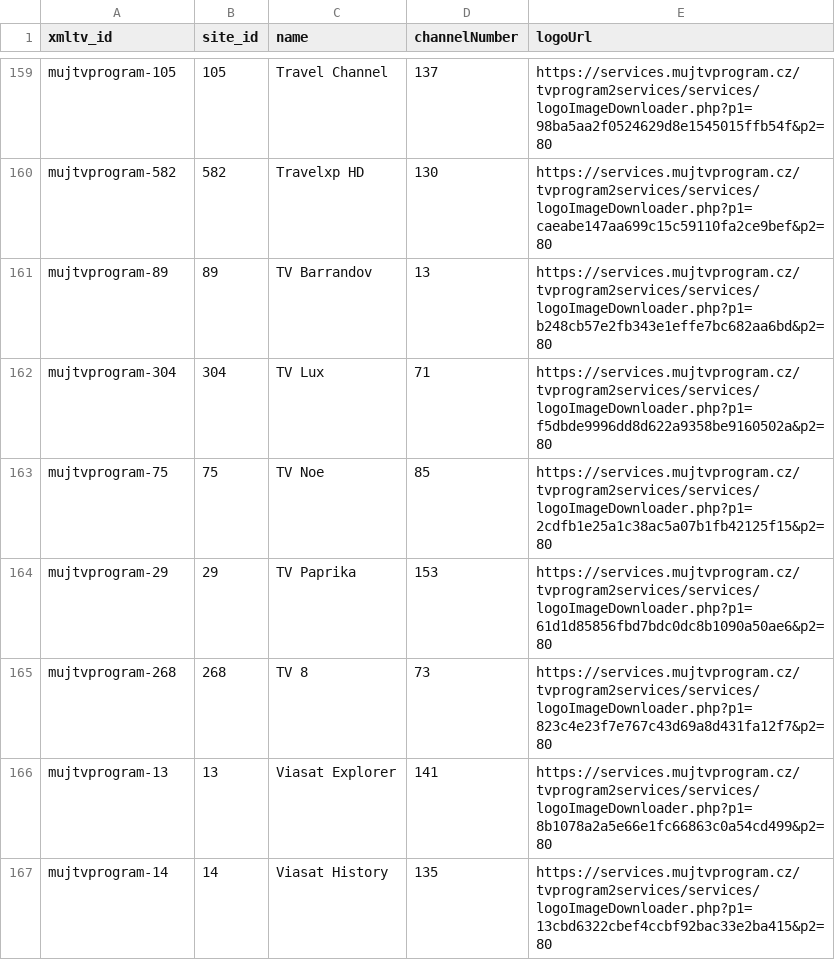
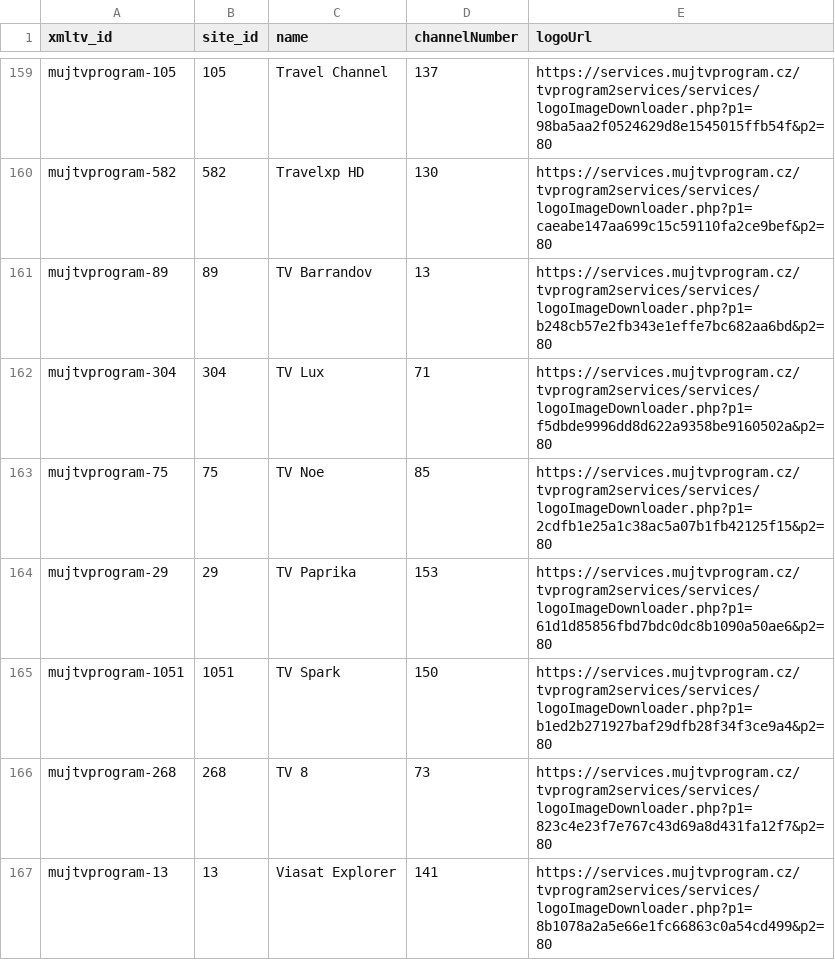
Before and after one commit to milankomaj/data, a CSV file: epg-grabber/csv/mujtvprogram.channels.csv, drawn as a sheet; only a part is shown, gaps mark what is left out; the shorter side is filled out with more unchanged rows; the diff names each change by its address in the sheet, - before the commit and + after, or states it on an @@ line.

Commit message:
epg-grabber-update-codes

```diff
--- a/epg-grabber/csv/mujtvprogram.channels.csv
+++ b/epg-grabber/csv/mujtvprogram.channels.csv
+row 165: mujtvprogram-1051 | 1051 | TV Spark | 150 | https://services.mujtvprogram.cz/tvprogram2services/services/logoImageDownloader.php?p1=b1ed2b271927baf29dfb28f34f3ce9a4&p2=80
```
Also changed, not shown: epg-grabber/csv/o2_chanell.csv, 2 other files.
